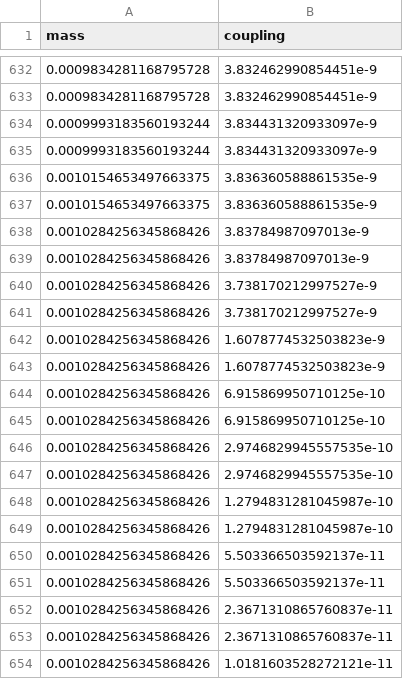
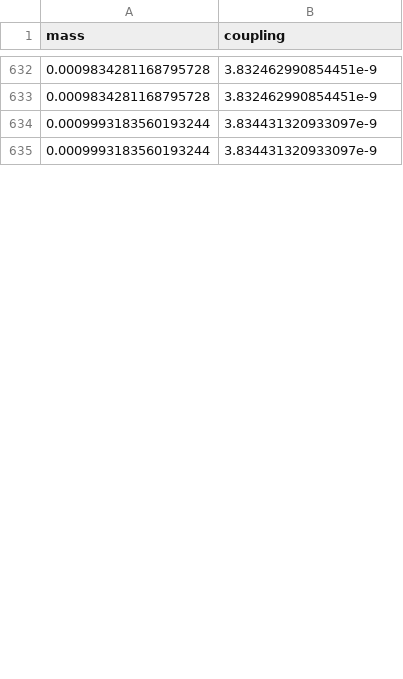
Before and after one commit to ESPP2026-PPG/Quasi-elastic-DM, a CSV file: Merged constraints/Constraints_BC2-quasi-elastic_Merged.csv, drawn as a sheet; only a part is shown, gaps mark what is left out; the diff covers the shown part only; the diff names each change by its address in the sheet, - before the commit and + after, or states it on an @@ line.

Commit message:
minor

```diff
--- a/Merged constraints/Constraints_BC2-quasi-elastic_Merged.csv
+++ b/Merged constraints/Constraints_BC2-quasi-elastic_Merged.csv
-row 636: 0.0010154653497663375 | 3.836360588861535e-9
-row 637: 0.0010154653497663375 | 3.836360588861535e-9
-row 638: 0.0010284256345868426 | 3.83784987097013e-9
-row 639: 0.0010284256345868426 | 3.83784987097013e-9
-row 640: 0.0010284256345868426 | 3.738170212997527e-9
-row 641: 0.0010284256345868426 | 3.738170212997527e-9
-row 642: 0.0010284256345868426 | 1.6078774532503823e-9
-row 643: 0.0010284256345868426 | 1.6078774532503823e-9
-row 644: 0.0010284256345868426 | 6.915869950710125e-10
-row 645: 0.0010284256345868426 | 6.915869950710125e-10
-row 646: 0.0010284256345868426 | 2.9746829945557535e-10
-row 647: 0.0010284256345868426 | 2.9746829945557535e-10
-row 648: 0.0010284256345868426 | 1.2794831281045987e-10
-row 649: 0.0010284256345868426 | 1.2794831281045987e-10
-row 650: 0.0010284256345868426 | 5.503366503592137e-11
-row 651: 0.0010284256345868426 | 5.503366503592137e-11
-row 652: 0.0010284256345868426 | 2.3671310865760837e-11
-row 653: 0.0010284256345868426 | 2.3671310865760837e-11
-row 654: 0.0010284256345868426 | 1.0181603528272121e-11
```
Also changed, not shown: 11 removed rows and 1 edited cell elsewhere in this file.
